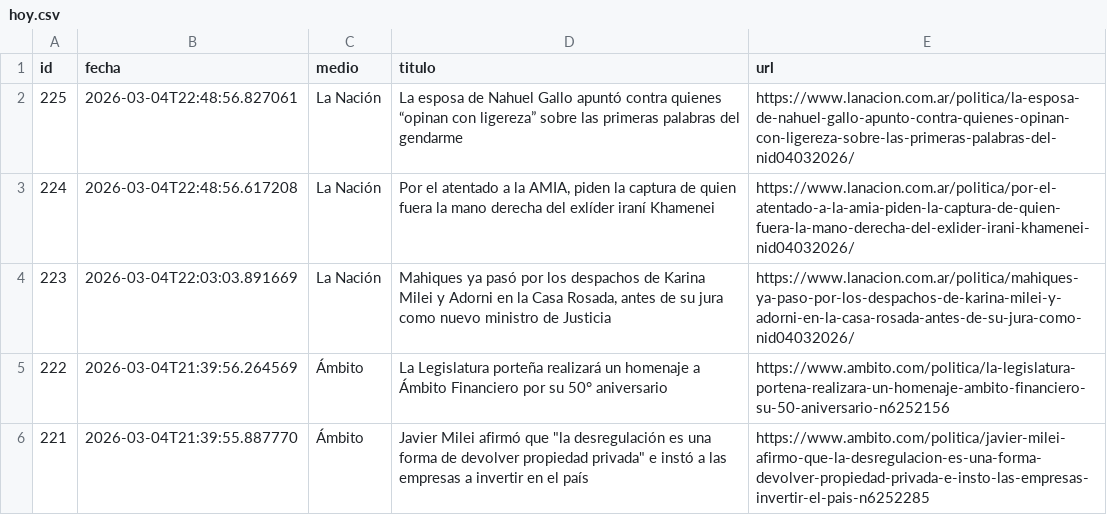
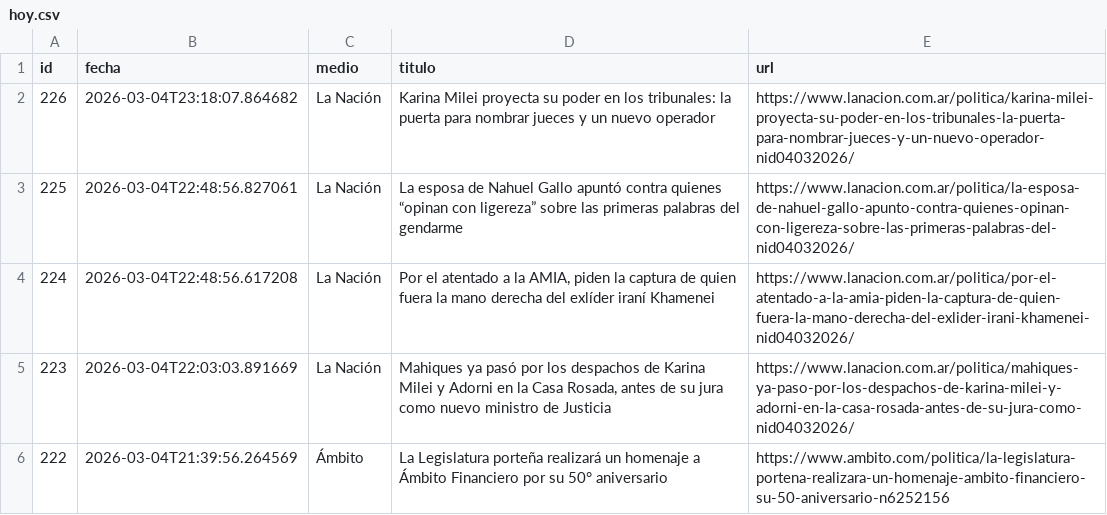
Before and after one commit to ElvisChatzky/BusProyect, a CSV file: data/hoy.csv, drawn as a sheet; only a part is shown; the shorter side is filled out with more unchanged rows; the diff names each change by its address in the sheet, - before the commit and + after, or states it on an @@ line.

```diff
--- a/data/hoy.csv
+++ b/data/hoy.csv
+row 2: 226 | 2026-03-04T23:18:07.864682 | La Nación | Karina Milei proyecta su poder en los tribunales: la puerta para nombrar jueces y un nuevo operador | https://www.lanacion.com.ar/politica/karina-milei-proyecta-su-poder-en-los-tribunales-la-puerta-para-nombrar-jueces-y-un-nuevo-operador-nid04032026/
```
Also changed, not shown: data/historico.csv, 1 other file.
